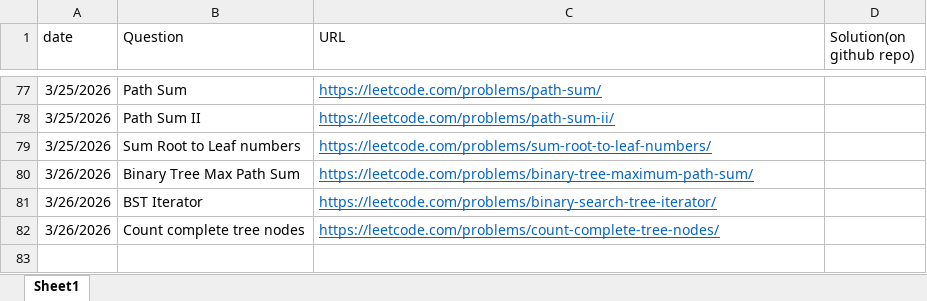
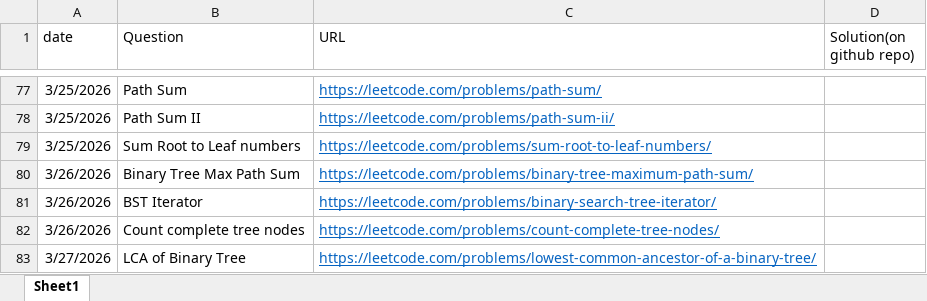
Before and after one commit to gouravlinux/DailyCPQuestionsPractise, an Excel workbook: TrackingQuestions.xlsx, sheet Sheet1, drawn as a sheet; only a part is shown, gaps mark what is left out; values as stored, in another font and other column widths than the file's, no borders; the diff names each change by its address in the sheet, - before the commit and + after, or states it on an @@ line.

Commit message:
Problem: LCA of binary tree

```diff
--- a/TrackingQuestions.xlsx (sheet Sheet1)
+++ b/TrackingQuestions.xlsx (sheet Sheet1)
+row 83: 3/27/2026 | LCA of Binary Tree | https://leetcode.com/problems/lowest-common-ancestor-of-a-binary-tree/
```
Also changed, not shown: 1 other file.
